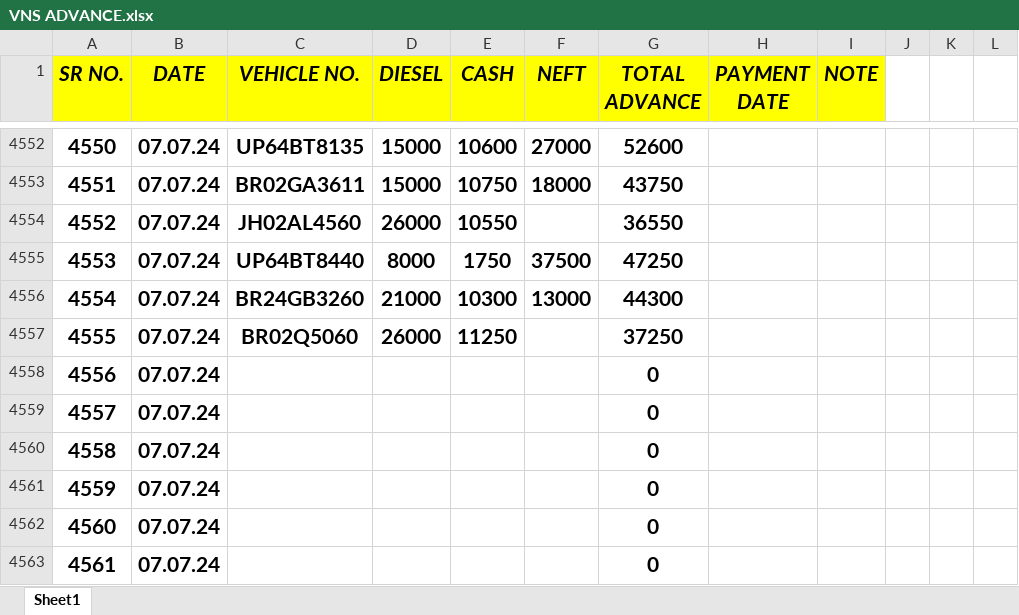
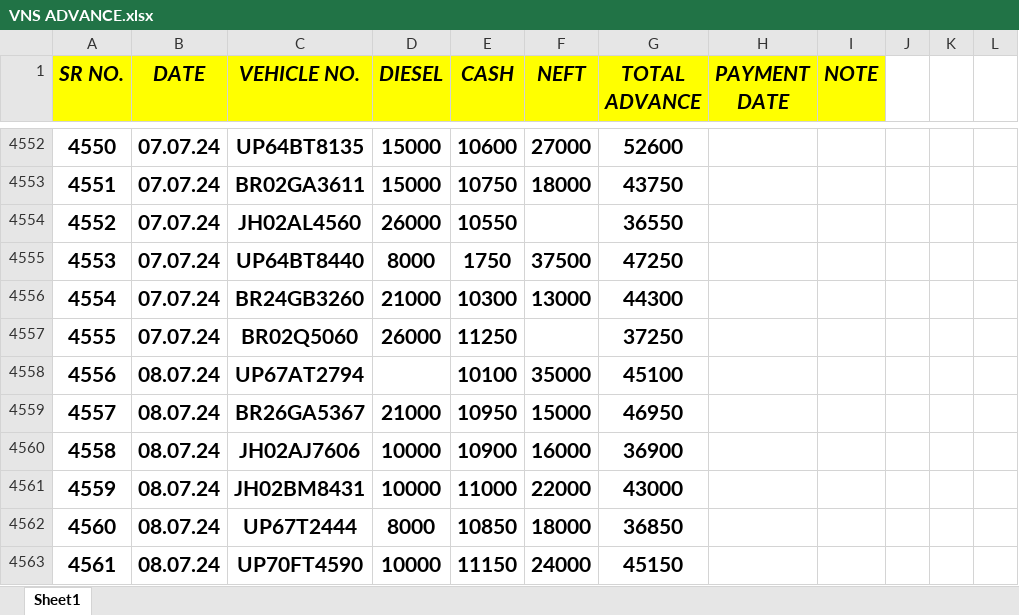
Before and after one commit to Ezdpk1573e/VK-COAL, an Excel workbook: VNS ADVANCE.xlsx, sheet Sheet1, drawn as a sheet; only a part is shown, gaps mark what is left out; values as stored, in another font and other column widths than the file's, no borders; the diff covers the shown part only; the diff names each change by its address in the sheet, - before the commit and + after, or states it on an @@ line.

```diff
--- a/VNS ADVANCE.xlsx (sheet Sheet1)
+++ b/VNS ADVANCE.xlsx (sheet Sheet1)
-B4558:B4563 (DATE): 07.07.24
+B4558:B4563 (DATE): 08.07.24
-C4558 (VEHICLE NO.): (empty)
+C4558 (VEHICLE NO.): UP67AT2794
-E4558 (CASH): (empty)
+E4558 (CASH): 10100
-F4558 (NEFT): (empty)
+F4558 (NEFT): 35000
-G4558 (TOTAL ADVANCE): 0
+G4558 (TOTAL ADVANCE): 45100
-C4559 (VEHICLE NO.): (empty)
+C4559 (VEHICLE NO.): BR26GA5367
-D4559 (DIESEL): (empty)
+D4559 (DIESEL): 21000
-E4559 (CASH): (empty)
+E4559 (CASH): 10950
-F4559 (NEFT): (empty)
+F4559 (NEFT): 15000
-G4559 (TOTAL ADVANCE): 0
+G4559 (TOTAL ADVANCE): 46950
-C4560 (VEHICLE NO.): (empty)
+C4560 (VEHICLE NO.): JH02AJ7606
-D4560:D4561 (DIESEL): (empty)
+D4560:D4561 (DIESEL): 10000
-E4560 (CASH): (empty)
+E4560 (CASH): 10900
-F4560 (NEFT): (empty)
+F4560 (NEFT): 16000
-G4560 (TOTAL ADVANCE): 0
+G4560 (TOTAL ADVANCE): 36900
-C4561 (VEHICLE NO.): (empty)
+C4561 (VEHICLE NO.): JH02BM8431
-E4561 (CASH): (empty)
+E4561 (CASH): 11000
-F4561 (NEFT): (empty)
+F4561 (NEFT): 22000
-G4561 (TOTAL ADVANCE): 0
+G4561 (TOTAL ADVANCE): 43000
-C4562 (VEHICLE NO.): (empty)
+C4562 (VEHICLE NO.): UP67T2444
-D4562 (DIESEL): (empty)
+D4562 (DIESEL): 8000
-E4562 (CASH): (empty)
+E4562 (CASH): 10850
-F4562 (NEFT): (empty)
+F4562 (NEFT): 18000
-G4562 (TOTAL ADVANCE): 0
+G4562 (TOTAL ADVANCE): 36850
-C4563 (VEHICLE NO.): (empty)
+C4563 (VEHICLE NO.): UP70FT4590
-D4563 (DIESEL): (empty)
+D4563 (DIESEL): 10000
-E4563 (CASH): (empty)
+E4563 (CASH): 11150
-F4563 (NEFT): (empty)
+F4563 (NEFT): 24000
-G4563 (TOTAL ADVANCE): 0
+G4563 (TOTAL ADVANCE): 45150
```
Also changed, not shown: 155 edited cells elsewhere in this sheet, AXIS V.K ROAD LINES BANK RTGS DETAILS 25-05-2024.xlsx, SANDEEP STAFF.xlsx, 6 other files.
